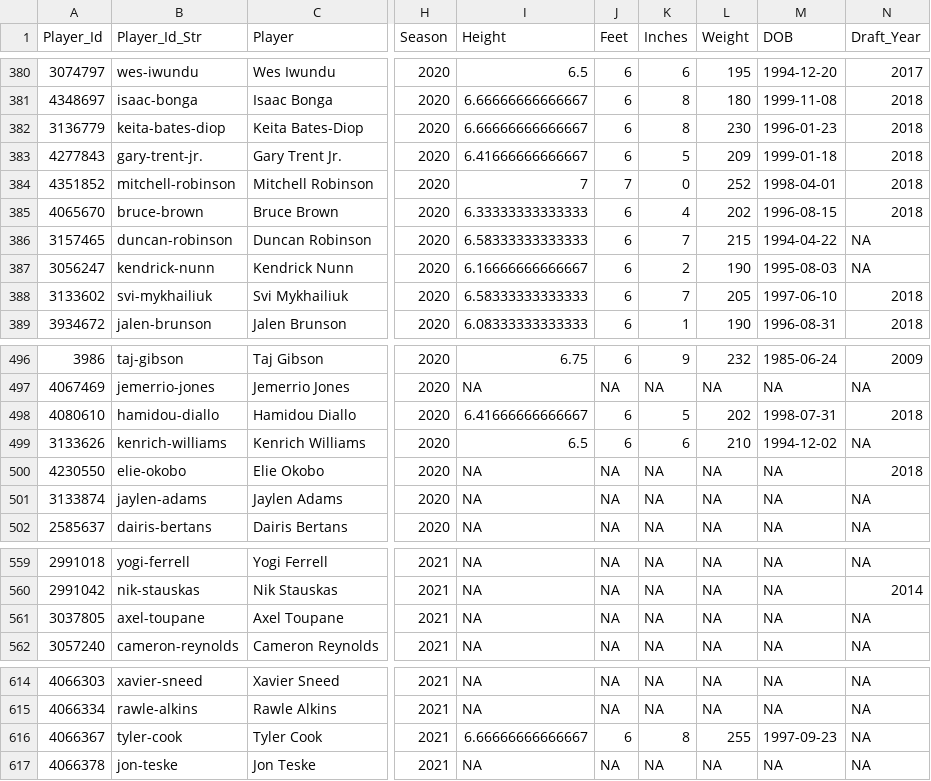
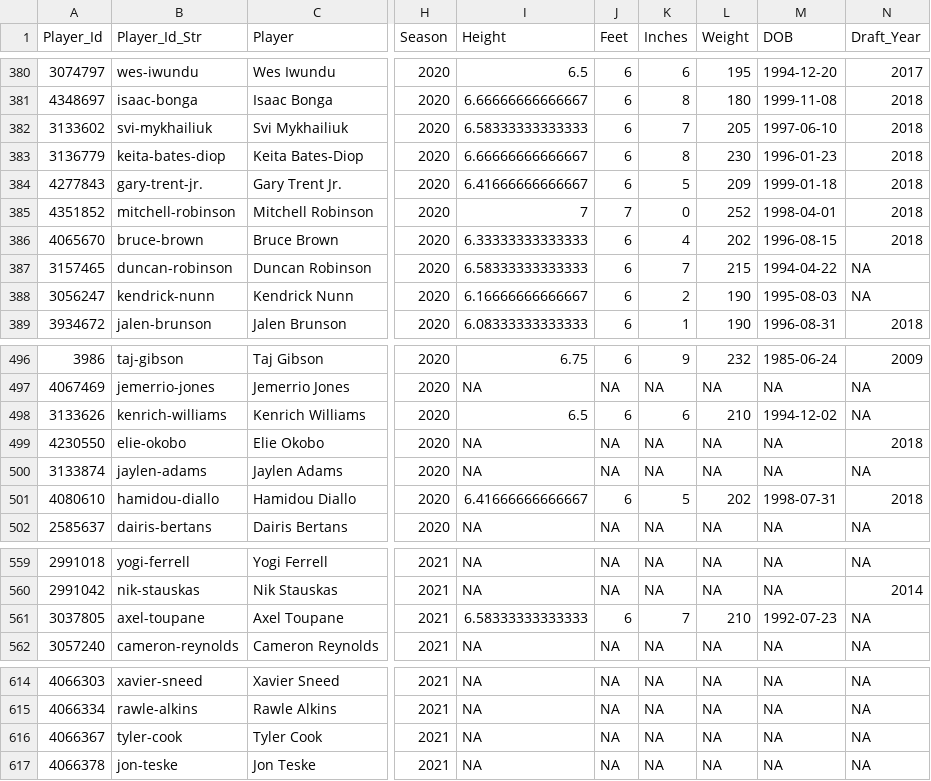
Before and after one commit to MattC137/Open_Data, a CSV file: Data/Sports/NBA/NBA_2021_Players.csv, drawn as a sheet; only a part is shown, gaps mark what is left out; the diff names each change by its address in the sheet, - before the commit and + after, or states it on an @@ line.

```diff
--- a/Data/Sports/NBA/NBA_2021_Players.csv
+++ b/Data/Sports/NBA/NBA_2021_Players.csv
@@ row 388 moved to row 382: 3133602 @@
@@ row 498 moved to row 501: 4080610 @@
-I561 (Height): NA
+I561 (Height): 6.58333333333333
-J561 (Feet): NA
+J561 (Feet): 6
-K561 (Inches): NA
+K561 (Inches): 7
-L561 (Weight): NA
+L561 (Weight): 210
-M561 (DOB): NA
+M561 (DOB): 1992-07-23
-I616 (Height): 6.66666666666667
+I616 (Height): NA
-J616 (Feet): 6
+J616 (Feet): NA
-K616 (Inches): 8
+K616 (Inches): NA
-L616 (Weight): 255
+L616 (Weight): NA
-M616 (DOB): 1997-09-23
+M616 (DOB): NA
```
Also changed, not shown: Data/Sports/NBA/NBA_2021_Games.csv, Data/Sports/NBA/NBA_2021_Line_Log.csv, 2 other files.
